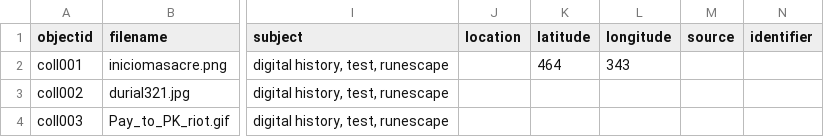
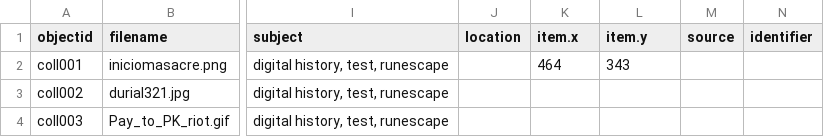
Before and after one commit to nuclearst/Prueba-2-OSRS, a CSV file: _data/metadatarepositorio.csv, drawn as a sheet; only a part is shown, gaps mark what is left out; the diff names each change by its address in the sheet, - before the commit and + after, or states it on an @@ line.

Commit message:
Update metadatarepositorio.csv

```diff
--- a/_data/metadatarepositorio.csv
+++ b/_data/metadatarepositorio.csv
-K1: latitude
+K1: item.x
-L1: longitude
+L1: item.y
```
